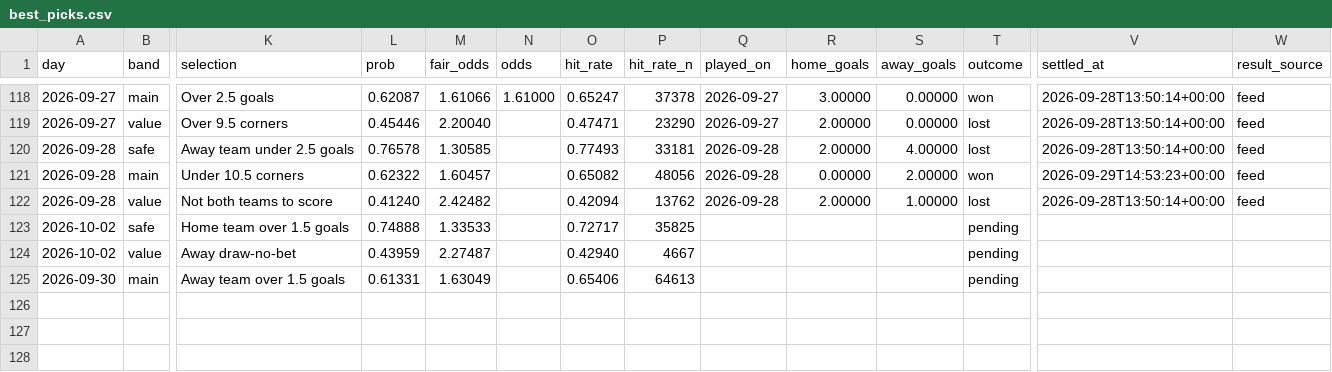
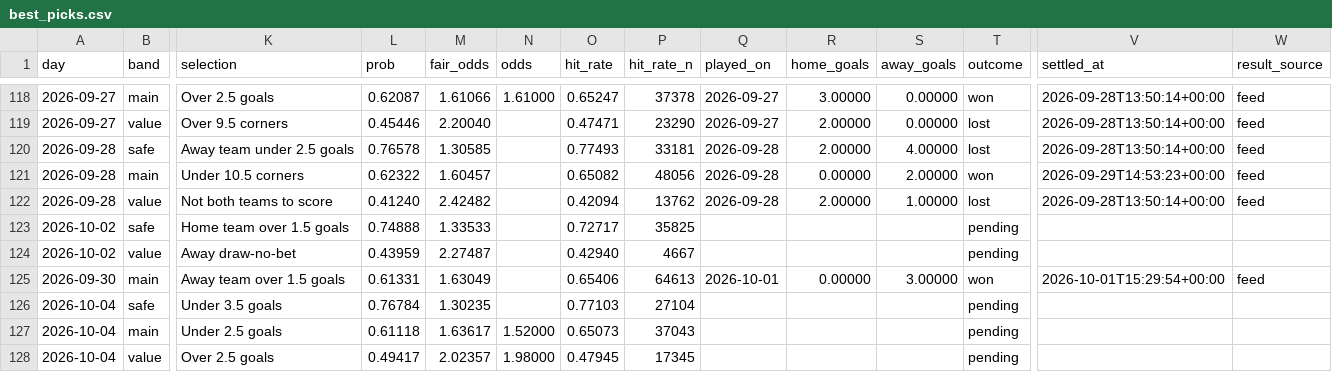
Before and after one commit to footballbettingh/football-hub, a CSV file: data/best_picks.csv, drawn as a sheet; only a part is shown, gaps mark what is left out; rows hold the shown columns only; the diff names each change by its address in the sheet, - before the commit and + after, or states it on an @@ line.

```diff
--- a/data/best_picks.csv
+++ b/data/best_picks.csv
-Q125 (played_on): (empty)
+Q125 (played_on): 2026-10-01
-R125 (home_goals): (empty)
+R125 (home_goals): 0.00000
-S125 (away_goals): (empty)
+S125 (away_goals): 3.00000
-T125 (outcome): pending
+T125 (outcome): won
-V125 (settled_at): (empty)
+V125 (settled_at): 2026-10-01T15:29:54+00:00
-W125 (result_source): (empty)
+W125 (result_source): feed
+row 126: 2026-10-04 | safe | Under 3.5 goals | 0.76784 | 1.30235 |  | 0.77103 | 27104 |  |  |  | pending
+row 127: 2026-10-04 | main | Under 2.5 goals | 0.61118 | 1.63617 | 1.52000 | 0.65073 | 37043 |  |  |  | pending
+row 128: 2026-10-04 | value | Over 2.5 goals | 0.49417 | 2.02357 | 1.98000 | 0.47945 | 17345 |  |  |  | pending
```
Also changed, not shown: 1 other file.
